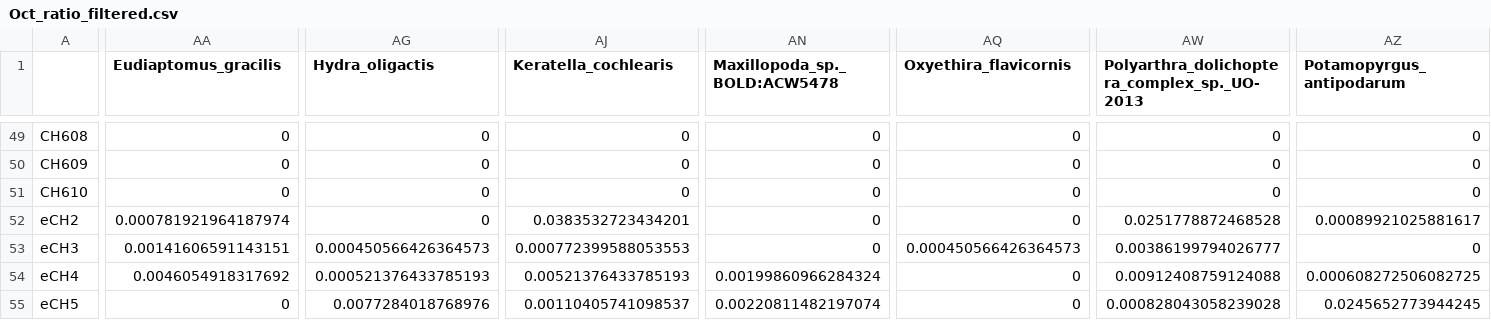
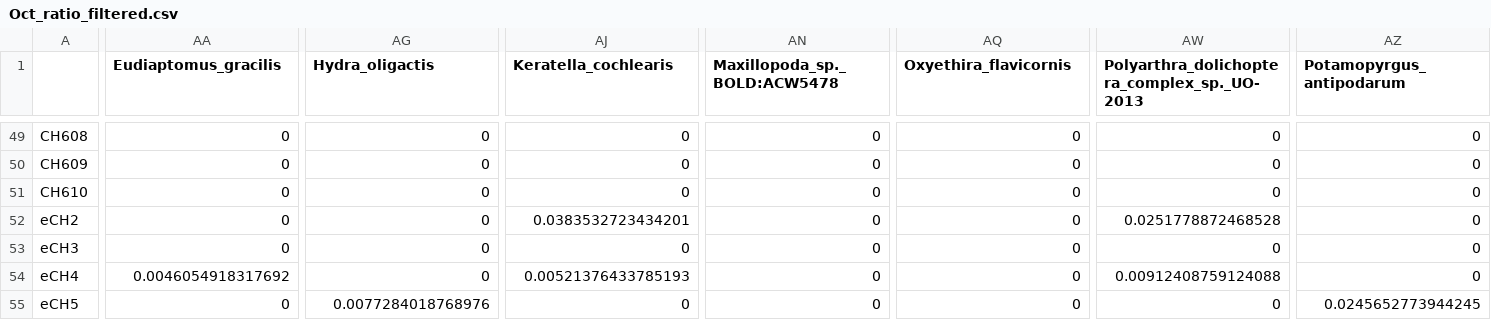
Before and after one commit to mbenucci/Cohabiting_C.floridanus_and_C.pseudogracilis, a CSV file: R_outputs/Oct_ratio_filtered.csv, drawn as a sheet; only a part is shown, gaps mark what is left out; the diff covers the shown part only; the diff names each change by its address in the sheet, - before the commit and + after, or states it on an @@ line.

```diff
--- a/R_outputs/Oct_ratio_filtered.csv
+++ b/R_outputs/Oct_ratio_filtered.csv
-AA52 (Eudiaptomus_gracilis): 0.000781921964187974
+AA52 (Eudiaptomus_gracilis): 0
-AZ52 (Potamopyrgus_antipodarum): 0.00089921025881617
+AZ52 (Potamopyrgus_antipodarum): 0
-AA53 (Eudiaptomus_gracilis): 0.00141606591143151
+AA53 (Eudiaptomus_gracilis): 0
-AG53 (Hydra_oligactis): 0.000450566426364573
+AG53 (Hydra_oligactis): 0
-AJ53 (Keratella_cochlearis): 0.000772399588053553
+AJ53 (Keratella_cochlearis): 0
-AQ53 (Oxyethira_flavicornis): 0.000450566426364573
+AQ53 (Oxyethira_flavicornis): 0
-AW53: 0.00386199794026777
+AW53: 0
-AG54 (Hydra_oligactis): 0.000521376433785193
+AG54 (Hydra_oligactis): 0
-AN54 (Maxillopoda_sp._BOLD:ACW5478): 0.00199860966284324
+AN54 (Maxillopoda_sp._BOLD:ACW5478): 0
-AZ54 (Potamopyrgus_antipodarum): 0.000608272506082725
+AZ54 (Potamopyrgus_antipodarum): 0
-AJ55 (Keratella_cochlearis): 0.00110405741098537
+AJ55 (Keratella_cochlearis): 0
-AN55 (Maxillopoda_sp._BOLD:ACW5478): 0.00220811482197074
+AN55 (Maxillopoda_sp._BOLD:ACW5478): 0
-AW55: 0.000828043058239028
+AW55: 0
```
Also changed, not shown: 48 edited cells elsewhere in this file, R_outputs/Crangonyx_May17_post-filter.csv, R_outputs/Crangonyx_Oct17_cleaned_reads.csv, 17 other files.
